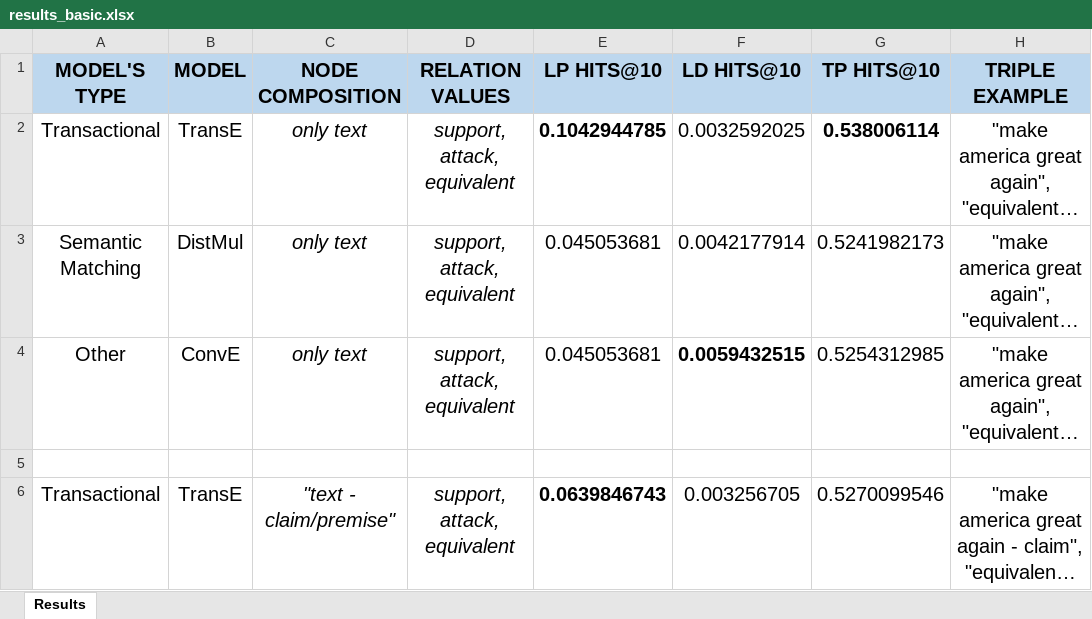
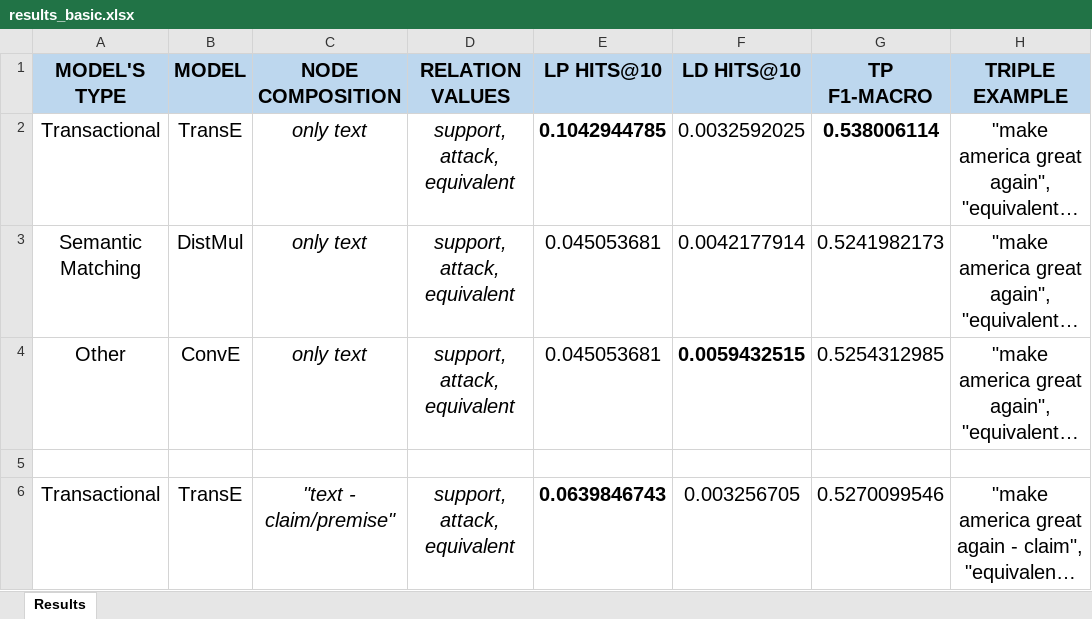
Before and after one commit to deborahdore/political-debates-graph-analysis, an Excel workbook: benchmarking/search_for_best_combination/results_basic.xlsx, sheet Results, drawn as a sheet; only a part is shown; long unchanged cells end in …; values as stored, in another font and other column widths than the file's, no borders; the diff names each change by its address in the sheet, - before the commit and + after, or states it on an @@ line.

```diff
--- a/benchmarking/search_for_best_combination/results_basic.xlsx (sheet Results)
+++ b/benchmarking/search_for_best_combination/results_basic.xlsx (sheet Results)
-G1: TP HITS@10
+G1: TP F1-MACRO
```
Also changed, not shown: 5 other files.
